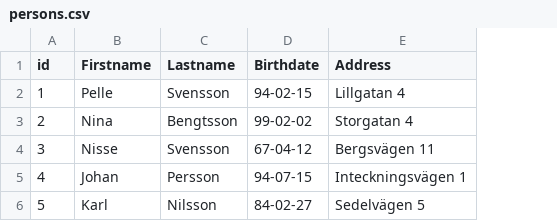
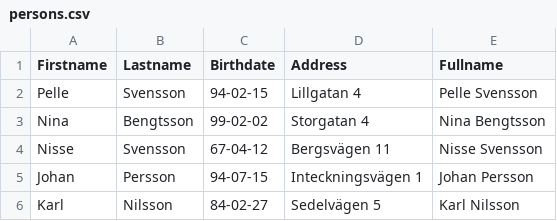
Before and after one commit to mindriddler/Group-Assignment-Team-8, a CSV file: data/persons.csv, drawn as a sheet; removed rows and columns are numbered as before the commit, all else as after; the diff names each change by its address in the sheet, - before the commit and + after, or states it on an @@ line.

```diff
--- a/data/persons.csv
+++ b/data/persons.csv
-column A (id), rows 2-6: 1 | 2 | 3 | 4 | 5
+column E (Fullname), rows 2-6: Pelle Svensson | Nina Bengtsson | Nisse Svensson | Johan Persson | Karl Nilsson
```
Also changed, not shown: 7 other files.
